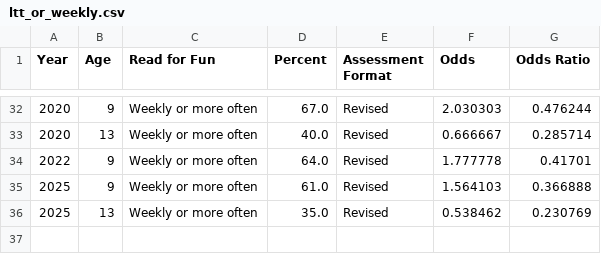
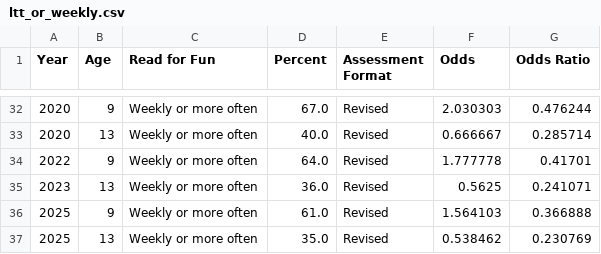
Before and after one commit to erikfredner/ends-of-reading, a CSV file: data/derived/ltt_or_weekly.csv, drawn as a sheet; only a part is shown, gaps mark what is left out; the diff names each change by its address in the sheet, - before the commit and + after, or states it on an @@ line.

```diff
--- a/data/derived/ltt_or_weekly.csv
+++ b/data/derived/ltt_or_weekly.csv
+row 35: 2023 | 13 | Weekly or more often | 36.0 | Revised | 0.5625 | 0.241071
```
Also changed, not shown: data/derived/ltt.csv, data/derived/ltt_or.csv, 13 other files.
